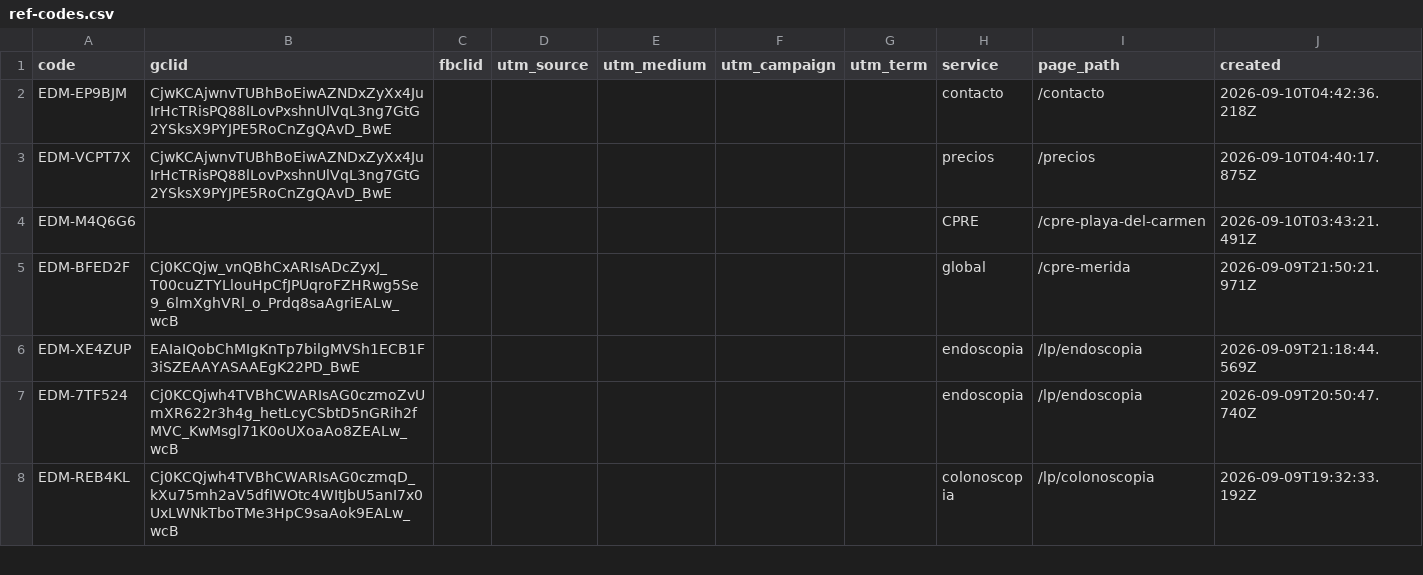
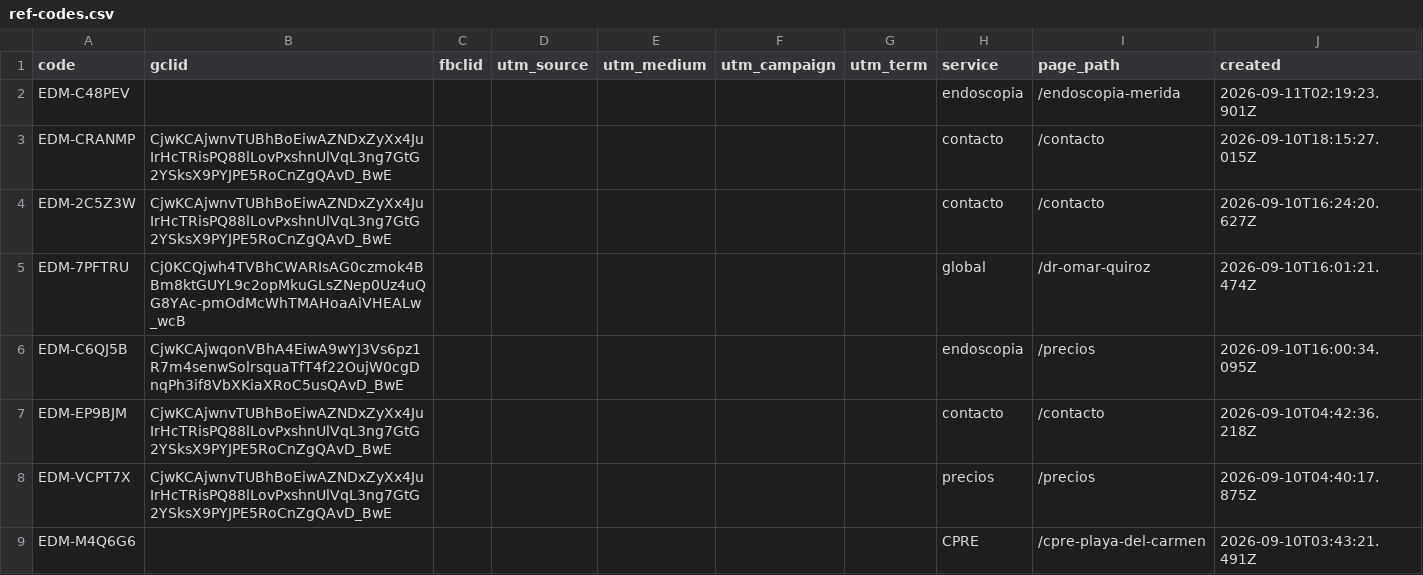
Before and after one commit to warmregards/Endoscopia-del-Mayab, a CSV file: data/ref-codes.csv, drawn as a sheet; only a part is shown; the shorter side is filled out with more unchanged rows.

```diff
--- a/data/ref-codes.csv
+++ b/data/ref-codes.csv
@@ -1,2 +1,7 @@
 code,gclid,fbclid,utm_source,utm_medium,utm_campaign,utm_term,service,page_path,created
+EDM-C48PEV,,,,,,,endoscopia,/endoscopia-merida,2026-09-11T02:19:23.901Z
+EDM-CRANMP,CjwKCAjwnvTUBhBoEiwAZNDxZyXx4JuIrHcTRisPQ88lLovPxshnUlVqL3ng7GtG2YSksX9PYJPE5RoCnZgQAvD_BwE,,,,,,contacto,/contacto,2026-09-10T18:15:27.015Z
+EDM-2C5Z3W,CjwKCAjwnvTUBhBoEiwAZNDxZyXx4JuIrHcTRisPQ88lLovPxshnUlVqL3ng7GtG2YSksX9PYJPE5RoCnZgQAvD_BwE,,,,,,contacto,/contacto,2026-09-10T16:24:20.627Z
+EDM-7PFTRU,Cj0KCQjwh4TVBhCWARIsAG0czmok4BBm8ktGUYL9c2opMkuGLsZNep0Uz4uQG8YAc-pmOdMcWhTMAHoaAiVHEALw_wcB,,,,,,global,/dr-omar-quiroz,2026-09-10T16:01:21.474Z
+EDM-C6QJ5B,CjwKCAjwqonVBhA4EiwA9wYJ3Vs6pz1R7m4senwSolrsquaTfT4f22OujW0cgDnqPh3if8VbXKiaXRoC5usQAvD_BwE,,,,,,endoscopia,/precios,2026-09-10T16:00:34.095Z
 EDM-EP9BJM,CjwKCAjwnvTUBhBoEiwAZNDxZyXx4JuIrHcTRisPQ88lLovPxshnUlVqL3ng7GtG2YSksX9PYJPE5RoCnZgQAvD_BwE,,,,,,contacto,/contacto,2026-09-10T04:42:36.218Z
```
